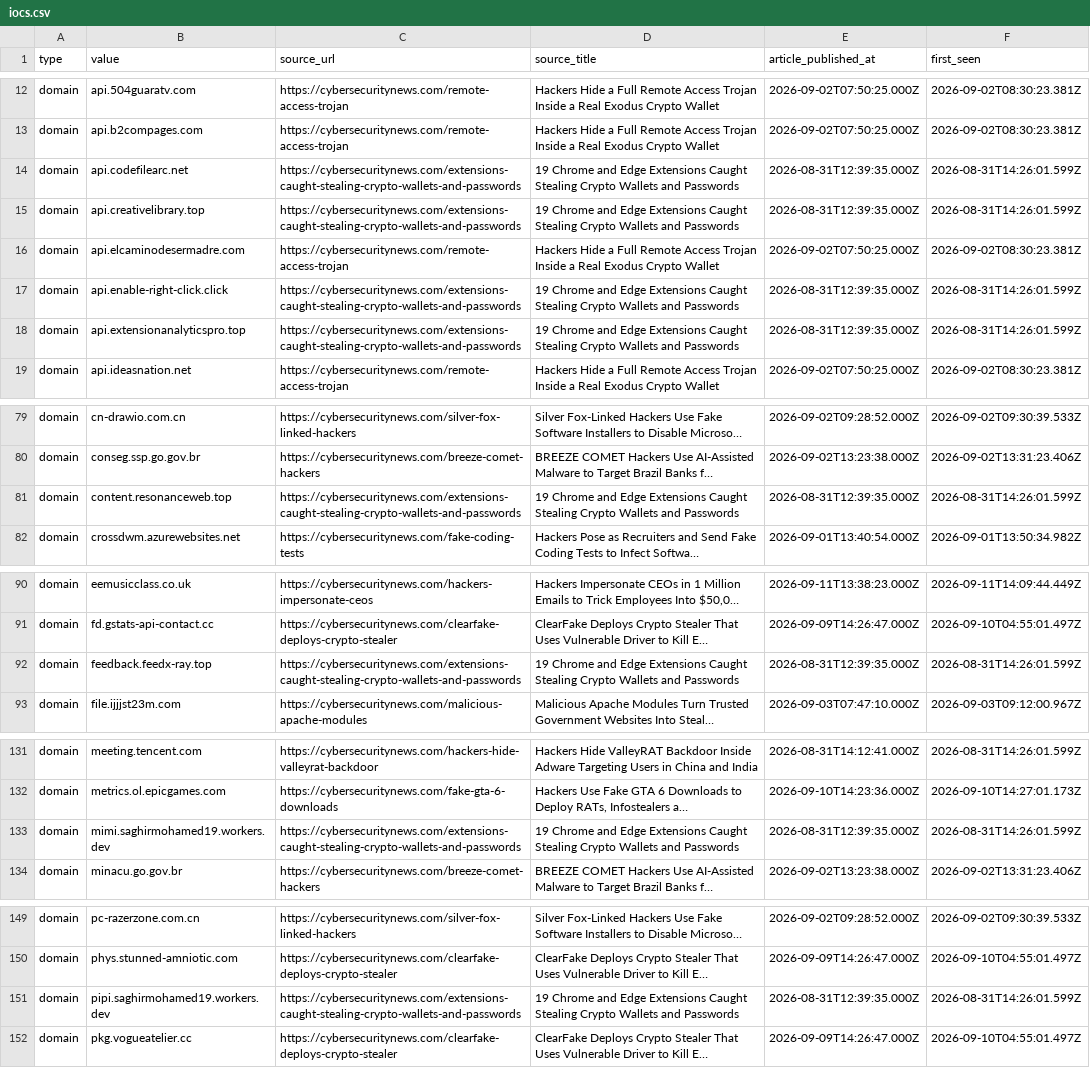
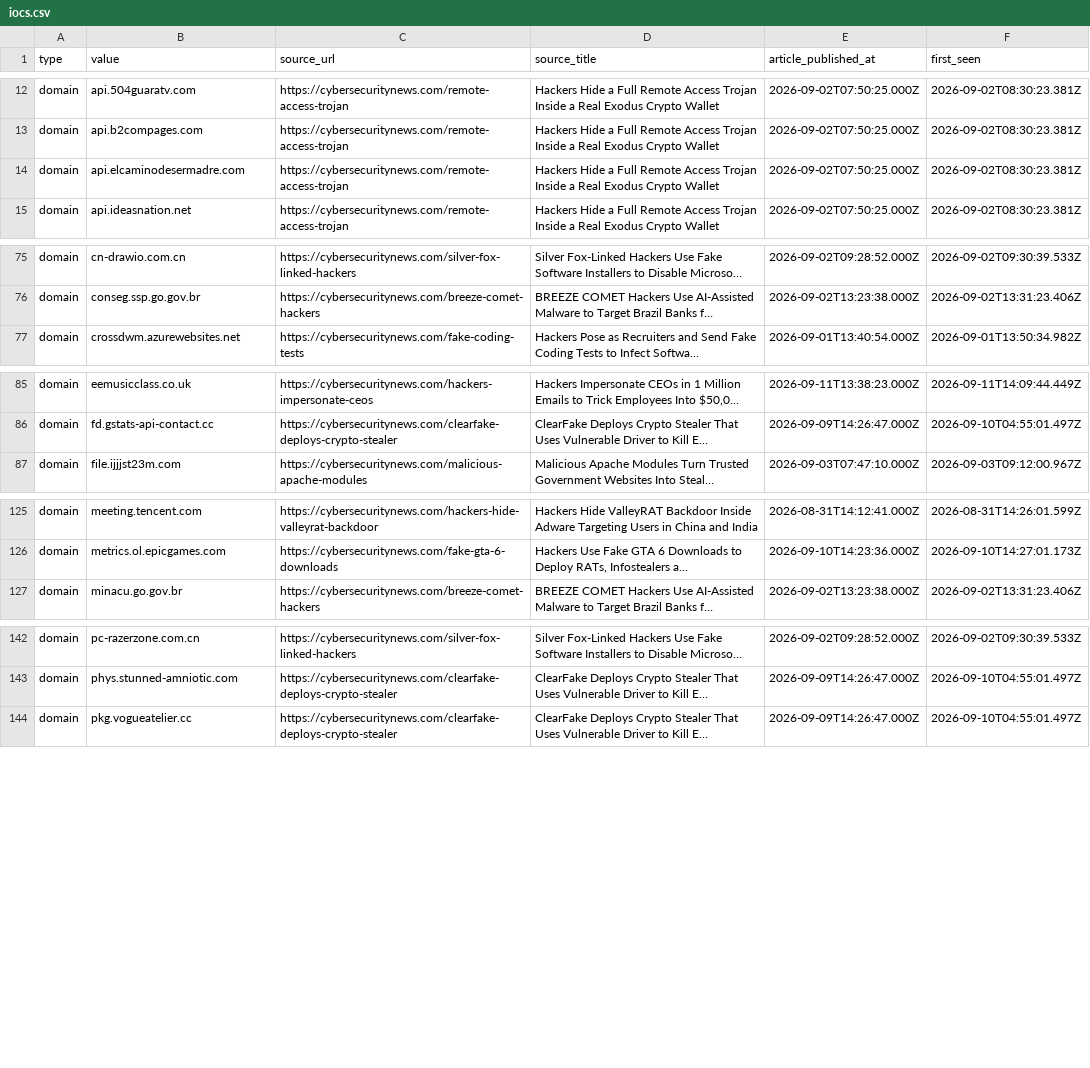
Before and after one commit to Sergio-Albea-Git/Threat-Hunting-KQL-Queries, a CSV file: Daily-IOCReportsCollection/iocs.csv, drawn as a sheet; only a part is shown, gaps mark what is left out; long unchanged cells end in …; the diff covers the shown part only; the diff names each change by its address in the sheet, - before the commit and + after, or states it on an @@ line.

Commit message:
chore(iocs): 944 IOCs (944 cybersecuritynews + 0 ransomware.live, 30-day window)

```diff
--- a/Daily-IOCReportsCollection/iocs.csv
+++ b/Daily-IOCReportsCollection/iocs.csv
-row 14: domain | api.codefilearc.net | https://cybersecuritynews.com/extensions-caught-stealing-crypto-wallets-and-passwords | 19 Chrome and Edge Extensions Caught Stealing Crypto Wallets and Passwords | 2026-08-31T12:39:35.000Z | 2026-08-31T14:26:01.599Z
-row 15: domain | api.creativelibrary.top | https://cybersecuritynews.com/extensions-caught-stealing-crypto-wallets-and-passwords | 19 Chrome and Edge Extensions Caught Stealing Crypto Wallets and Passwords | 2026-08-31T12:39:35.000Z | 2026-08-31T14:26:01.599Z
-row 17: domain | api.enable-right-click.click | https://cybersecuritynews.com/extensions-caught-stealing-crypto-wallets-and-passwords | 19 Chrome and Edge Extensions Caught Stealing Crypto Wallets and Passwords | 2026-08-31T12:39:35.000Z | 2026-08-31T14:26:01.599Z
-row 18: domain | api.extensionanalyticspro.top | https://cybersecuritynews.com/extensions-caught-stealing-crypto-wallets-and-passwords | 19 Chrome and Edge Extensions Caught Stealing Crypto Wallets and Passwords | 2026-08-31T12:39:35.000Z | 2026-08-31T14:26:01.599Z
-row 81: domain | content.resonanceweb.top | https://cybersecuritynews.com/extensions-caught-stealing-crypto-wallets-and-passwords | 19 Chrome and Edge Extensions Caught Stealing Crypto Wallets and Passwords | 2026-08-31T12:39:35.000Z | 2026-08-31T14:26:01.599Z
-row 92: domain | feedback.feedx-ray.top | https://cybersecuritynews.com/extensions-caught-stealing-crypto-wallets-and-passwords | 19 Chrome and Edge Extensions Caught Stealing Crypto Wallets and Passwords | 2026-08-31T12:39:35.000Z | 2026-08-31T14:26:01.599Z
-row 133: domain | mimi.saghirmohamed19.workers.dev | https://cybersecuritynews.com/extensions-caught-stealing-crypto-wallets-and-passwords | 19 Chrome and Edge Extensions Caught Stealing Crypto Wallets and Passwords | 2026-08-31T12:39:35.000Z | 2026-08-31T14:26:01.599Z
-row 151: domain | pipi.saghirmohamed19.workers.dev | https://cybersecuritynews.com/extensions-caught-stealing-crypto-wallets-and-passwords | 19 Chrome and Edge Extensions Caught Stealing Crypto Wallets and Passwords | 2026-08-31T12:39:35.000Z | 2026-08-31T14:26:01.599Z
```
Also changed, not shown: 1 removed row elsewhere in this file.
